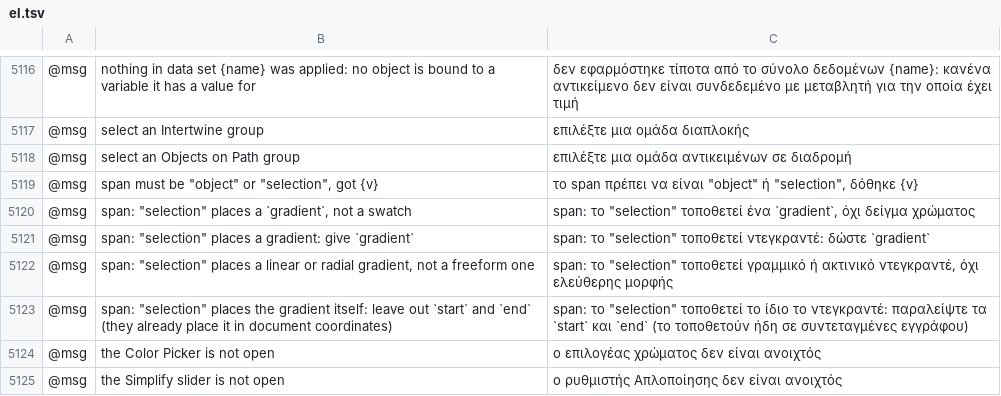
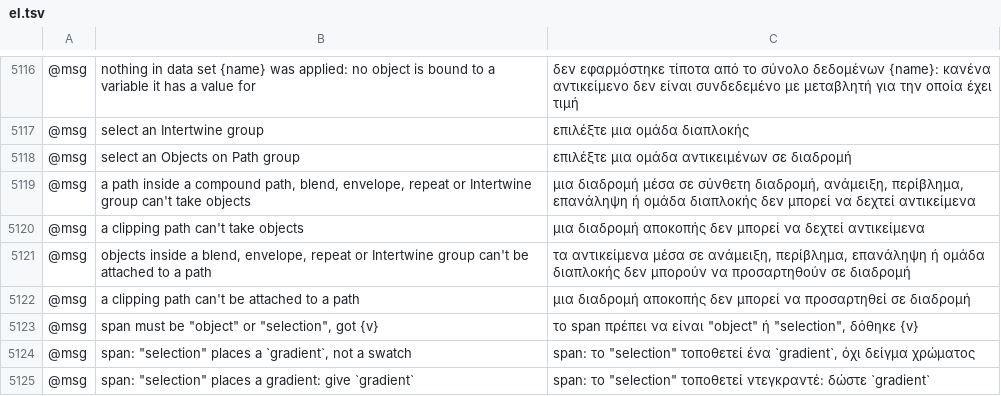
Before and after one commit to 00xJS/vectorcraft, a TSV file: crates/ui-egui/src/i18n/el.tsv, drawn as a sheet; only a part is shown, gaps mark what is left out; the shorter side is filled out with more unchanged rows; the diff names each change by its address in the sheet, - before the commit and + after, or states it on an @@ line.

```diff
--- a/crates/ui-egui/src/i18n/el.tsv
+++ b/crates/ui-egui/src/i18n/el.tsv
+row 5119: @msg | a path inside a compound path, blend, envelope, repeat or Intertwine group can't take objects | μια διαδρομή μέσα σε σύνθετη διαδρομή, ανάμειξη, περίβλημα, επανάληψη ή ομάδα διαπλοκής δεν μπορεί να δεχτεί αντικείμενα
+row 5120: @msg | a clipping path can't take objects | μια διαδρομή αποκοπής δεν μπορεί να δεχτεί αντικείμενα
+row 5121: @msg | objects inside a blend, envelope, repeat or Intertwine group can't be attached to a path | τα αντικείμενα μέσα σε ανάμειξη, περίβλημα, επανάληψη ή ομάδα διαπλοκής δεν μπορούν να προσαρτηθούν σε διαδρομή
+row 5122: @msg | a clipping path can't be attached to a path | μια διαδρομή αποκοπής δεν μπορεί να προσαρτηθεί σε διαδρομή
```
Also changed, not shown: crates/ui-egui/src/i18n/fr.tsv, crates/ui-egui/src/i18n/ka.tsv, 22 other files.
